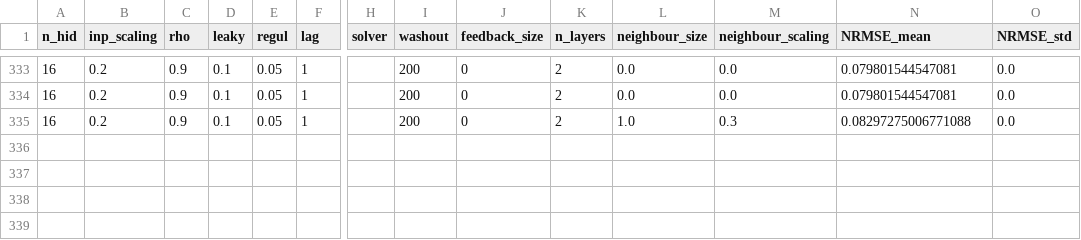
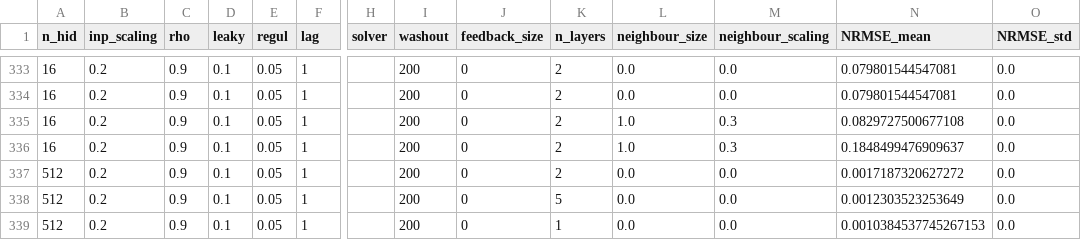
Before and after one commit to MattBerna17/CollaborativeEchoStateNetworks, a CSV file: lorenz attractor/results/lorenz_result.csv, drawn as a sheet; only a part is shown, gaps mark what is left out; rows hold the shown columns only; the diff names each change by its address in the sheet, - before the commit and + after, or states it on an @@ line.

Commit message:
loop in testing created, and converging to a never-changing value in output

```diff
--- a/lorenz attractor/results/lorenz_result.csv
+++ b/lorenz attractor/results/lorenz_result.csv
-N335 (NRMSE_mean): 0.08297275006771088
+N335 (NRMSE_mean): 0.0829727500677108
+row 336: 16 | 0.2 | 0.9 | 0.1 | 0.05 | 1 |  | 200 | 0 | 2 | 1.0 | 0.3 | 0.1848499476909637 | 0.0
+row 337: 512 | 0.2 | 0.9 | 0.1 | 0.05 | 1 |  | 200 | 0 | 2 | 0.0 | 0.0 | 0.0017187320627272 | 0.0
+row 338: 512 | 0.2 | 0.9 | 0.1 | 0.05 | 1 |  | 200 | 0 | 5 | 0.0 | 0.0 | 0.0012303523253649 | 0.0
+row 339: 512 | 0.2 | 0.9 | 0.1 | 0.05 | 1 |  | 200 | 0 | 1 | 0.0 | 0.0 | 0.0010384537745267153 | 0.0
```
Also changed, not shown: 7 other files.
